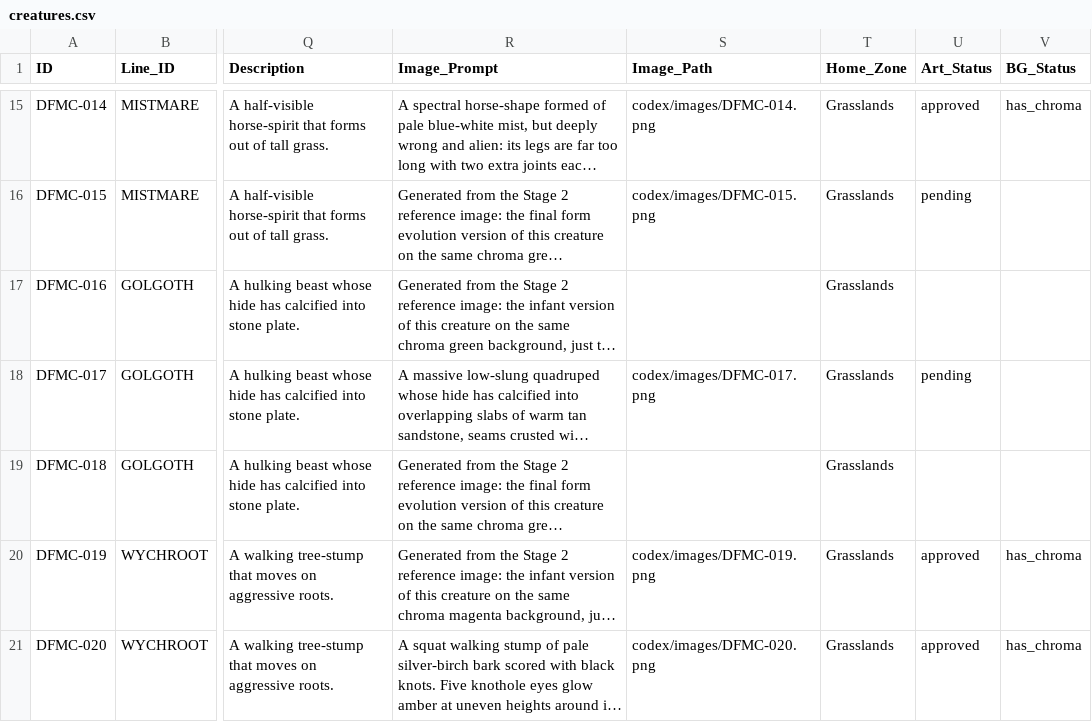
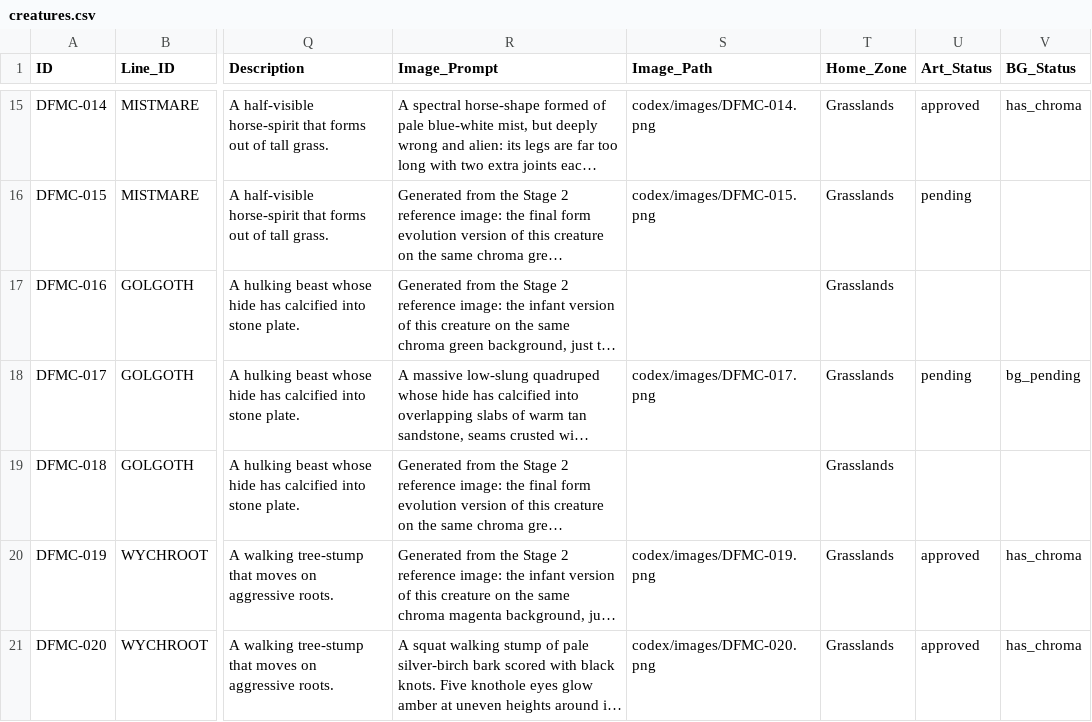
Before and after one commit to eccestanczyk/dfmc, a CSV file: codex/creatures.csv, drawn as a sheet; only a part is shown, gaps mark what is left out; long unchanged cells end in …; the diff names each change by its address in the sheet, - before the commit and + after, or states it on an @@ line.

```diff
--- a/codex/creatures.csv
+++ b/codex/creatures.csv
-V18 (BG_Status): (empty)
+V18 (BG_Status): bg_pending
```
